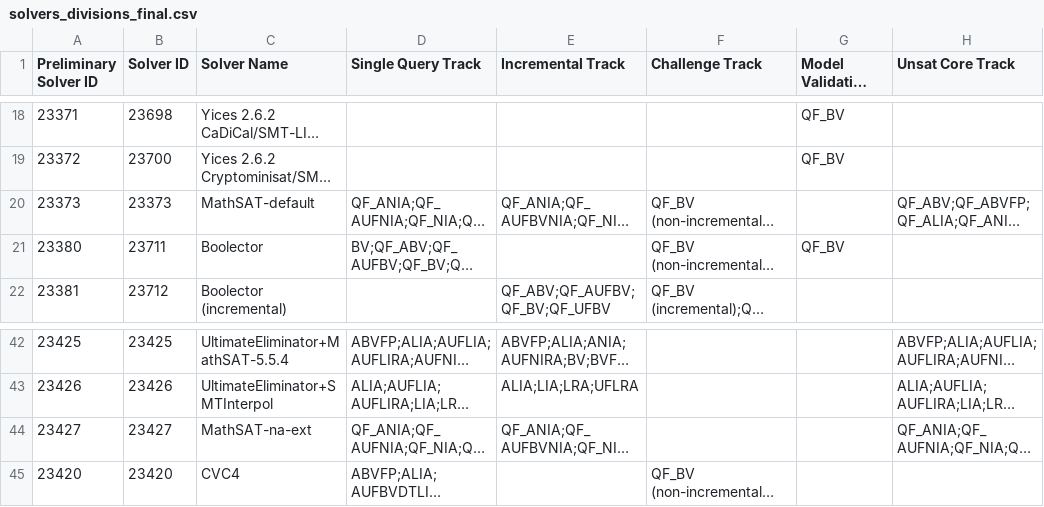
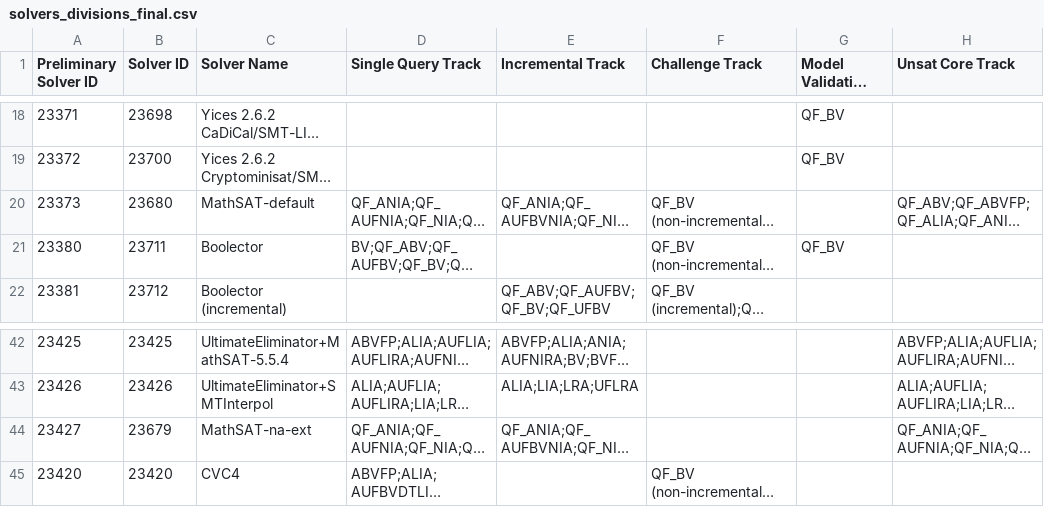
Before and after one commit to SMT-COMP/smt-comp, a CSV file: 2019/registration/solvers_divisions_final.csv, drawn as a sheet; only a part is shown, gaps mark what is left out; long unchanged cells end in …; the diff names each change by its address in the sheet, - before the commit and + after, or states it on an @@ line.

Commit message:
Update MathSat solver IDs.

```diff
--- a/2019/registration/solvers_divisions_final.csv
+++ b/2019/registration/solvers_divisions_final.csv
-B20 (Solver ID): 23373
+B20 (Solver ID): 23680
-B44 (Solver ID): 23427
+B44 (Solver ID): 23679
```
